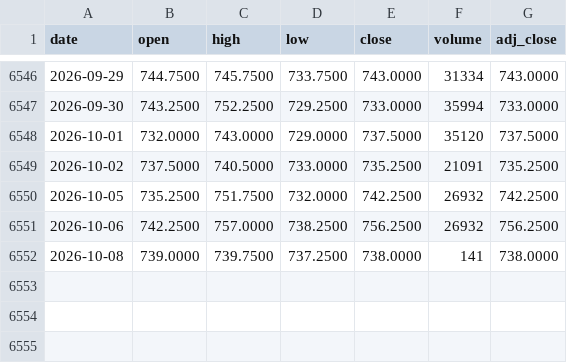
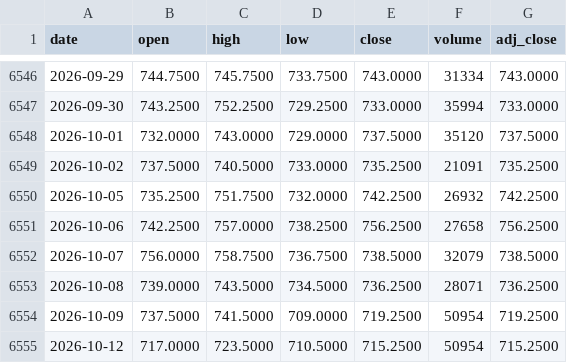
Before and after one commit to juanmichelini/market-notes, a CSV file: data/prices/KE=F.csv, drawn as a sheet; only a part is shown, gaps mark what is left out.

```diff
--- a/data/prices/KE=F.csv
+++ b/data/prices/KE=F.csv
@@ -6550,3 +6550,6 @@ date,open,high,low,close,volume,adj_close
 2026-10-05,735.2500,751.7500,732.0000,742.2500,26932,742.2500
-2026-10-06,742.2500,757.0000,738.2500,756.2500,26932,756.2500
-2026-10-08,739.0000,739.7500,737.2500,738.0000,141,738.0000
+2026-10-06,742.2500,757.0000,738.2500,756.2500,27658,756.2500
+2026-10-07,756.0000,758.7500,736.7500,738.5000,32079,738.5000
+2026-10-08,739.0000,743.5000,734.5000,736.2500,28071,736.2500
+2026-10-09,737.5000,741.5000,709.0000,719.2500,50954,719.2500
+2026-10-12,717.0000,723.5000,710.5000,715.2500,50954,715.2500
```
Also changed, not shown: data/indices/YAM_NGA_POTISKUM.csv, data/prices/CL=F.csv, 11 other files.
